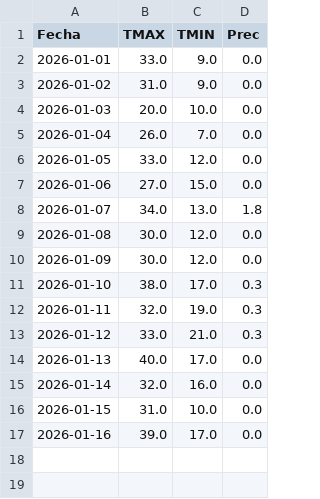
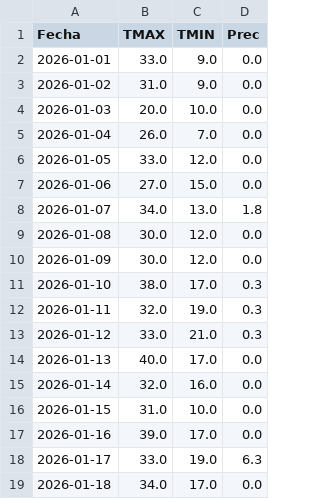
Before and after one commit to PREDWEEM/lolium_sanpedro2026, a CSV file: meteo_daily.csv, drawn as a sheet.

```diff
--- a/meteo_daily.csv
+++ b/meteo_daily.csv
@@ -17 +17,3 @@ Fecha,TMAX,TMIN,Prec
 2026-01-16,39.0,17.0,0.0
+2026-01-17,33.0,19.0,6.3
+2026-01-18,34.0,17.0,0.0
```
